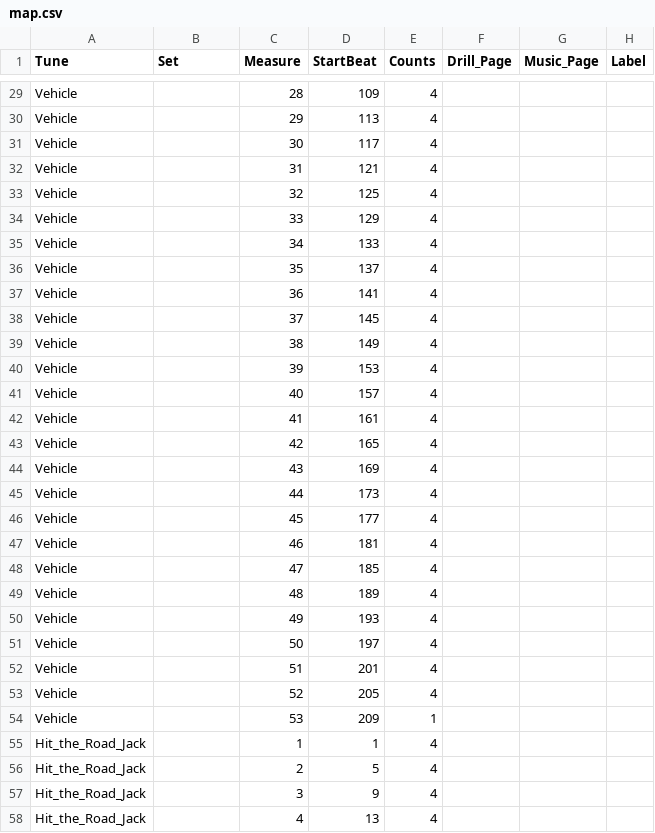
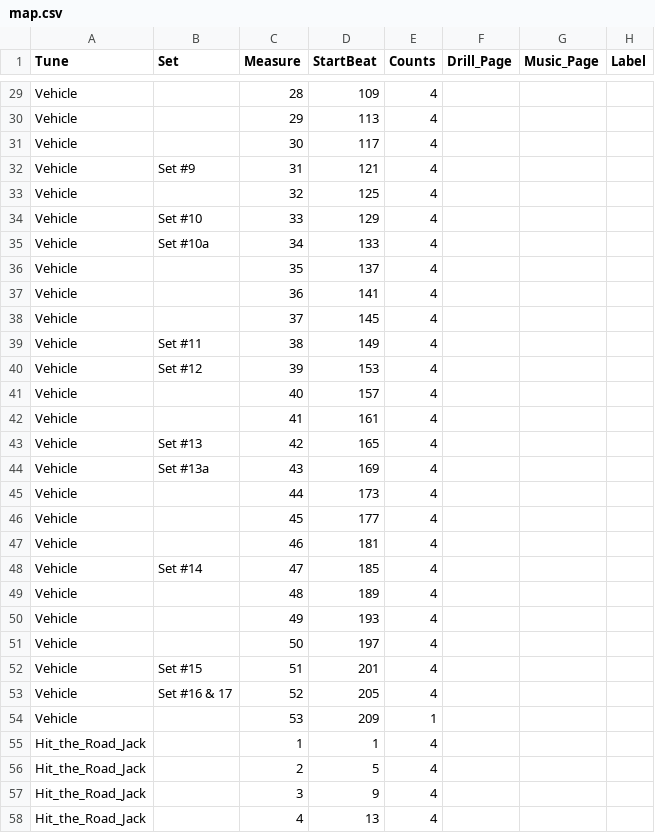
Before and after one commit to 368band/drill-app, a CSV file: map.csv, drawn as a sheet; only a part is shown, gaps mark what is left out; the diff covers the shown part only.

```diff
--- a/map.csv
+++ b/map.csv
@@ -31,6 +31,6 @@ Vehicle,,29,113,4,,,
 Vehicle,,30,117,4,,,
-Vehicle,,31,121,4,,,
+Vehicle,Set #9,31,121,4,,,
 Vehicle,,32,125,4,,,
-Vehicle,,33,129,4,,,
-Vehicle,,34,133,4,,,
+Vehicle,Set #10,33,129,4,,,
+Vehicle,Set #10a,34,133,4,,,
 Vehicle,,35,137,4,,,
@@ -38,8 +38,8 @@ Vehicle,,36,141,4,,,
 Vehicle,,37,145,4,,,
-Vehicle,,38,149,4,,,
-Vehicle,,39,153,4,,,
+Vehicle,Set #11,38,149,4,,,
+Vehicle,Set #12,39,153,4,,,
 Vehicle,,40,157,4,,,
 Vehicle,,41,161,4,,,
-Vehicle,,42,165,4,,,
-Vehicle,,43,169,4,,,
+Vehicle,Set #13,42,165,4,,,
+Vehicle,Set #13a,43,169,4,,,
 Vehicle,,44,173,4,,,
@@ -47,3 +47,3 @@ Vehicle,,45,177,4,,,
 Vehicle,,46,181,4,,,
-Vehicle,,47,185,4,,,
+Vehicle,Set #14,47,185,4,,,
 Vehicle,,48,189,4,,,
@@ -51,4 +51,4 @@ Vehicle,,49,193,4,,,
 Vehicle,,50,197,4,,,
-Vehicle,,51,201,4,,,
-Vehicle,,52,205,4,,,
+Vehicle,Set #15,51,201,4,,,
+Vehicle,Set #16 & 17,52,205,4,,,
 Vehicle,,53,209,1,,,
```
Also changed, not shown: 9 edited cells elsewhere in this file.
